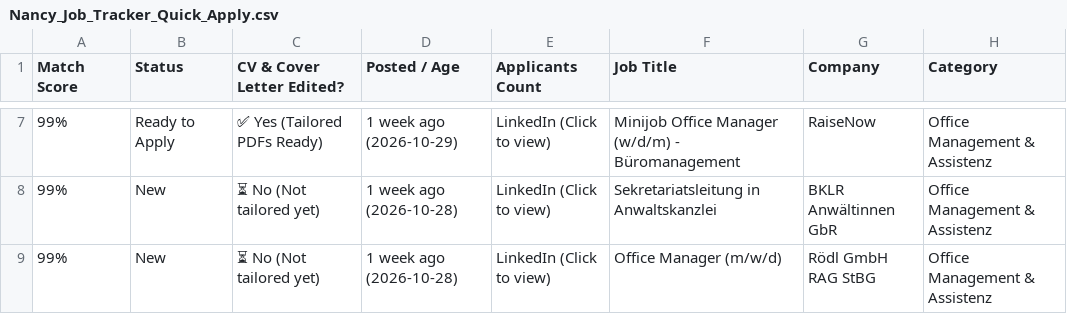
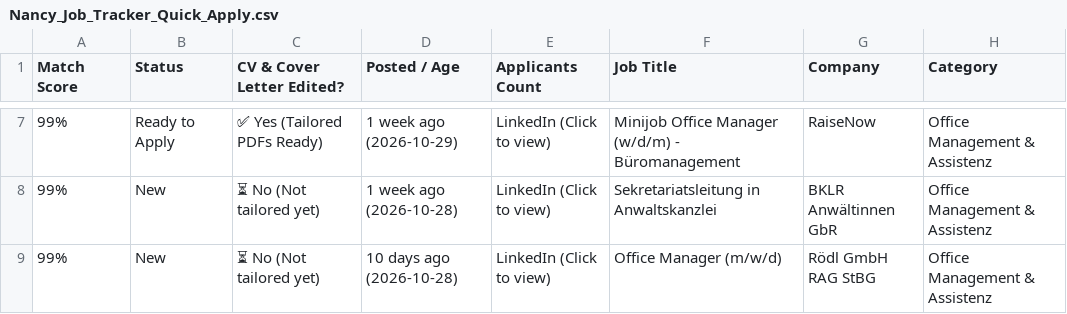
Before and after one commit to GuillermoHern023/berlin-job-applier, a CSV file: output/Nancy_Job_Tracker_Quick_Apply.csv, drawn as a sheet; only a part is shown, gaps mark what is left out; the diff covers the shown part only; the diff names each change by its address in the sheet, - before the commit and + after, or states it on an @@ line.

```diff
--- a/output/Nancy_Job_Tracker_Quick_Apply.csv
+++ b/output/Nancy_Job_Tracker_Quick_Apply.csv
-D9 (Posted / Age): 1 week ago (2026-10-28)
+D9 (Posted / Age): 10 days ago (2026-10-28)
```
Also changed, not shown: 3 added rows and 3 edited cells elsewhere in this file, output/Job_Tracker_Quick_Apply.csv, 12 other files.
